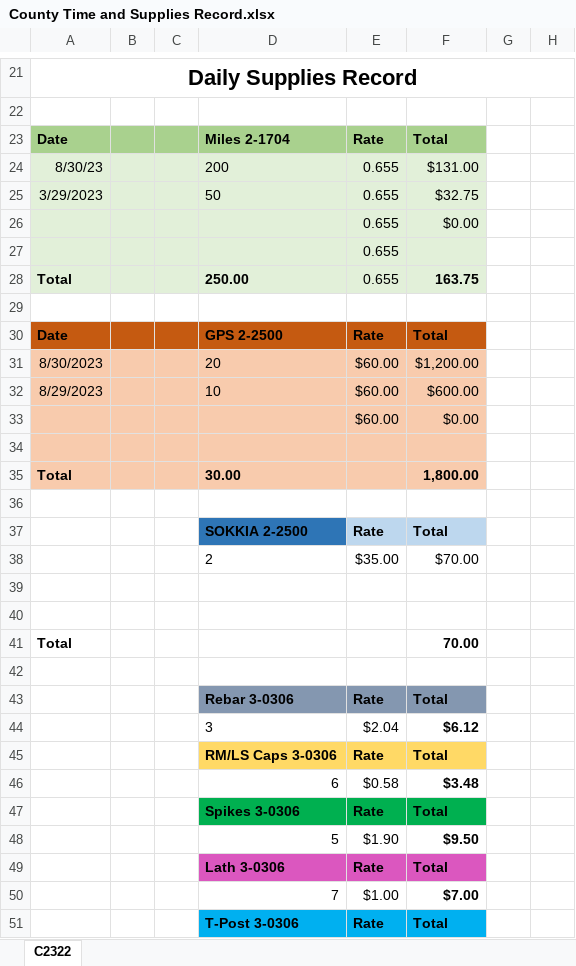
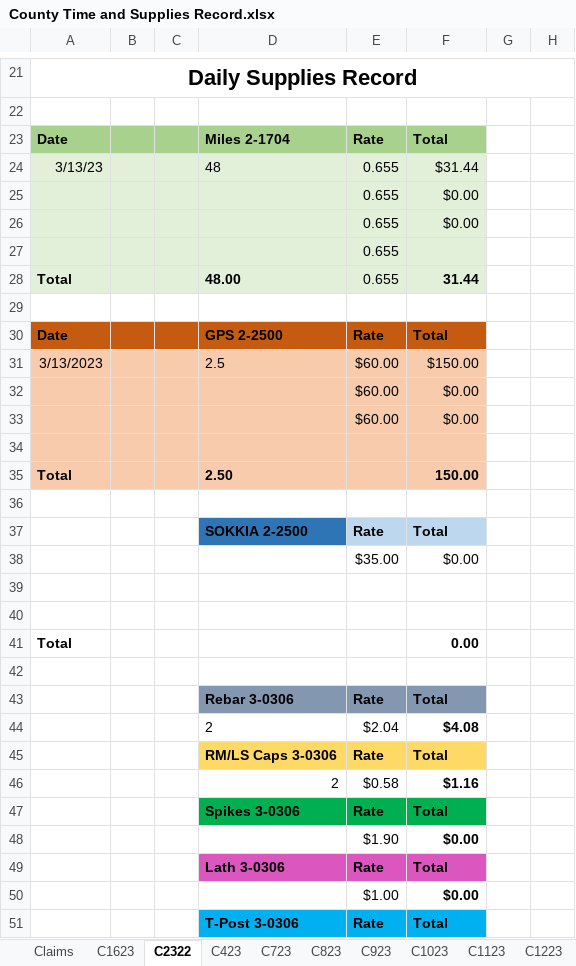
Before and after one commit to ewitulsk/LSTInvoiceAutomation, an Excel workbook: sheets/County Time and Supplies Record.xlsx, sheet C2322, drawn as a sheet; only a part is shown, gaps mark what is left out; values as stored, in another font and other column widths than the file's, no borders; removed rows and columns are numbered as before the commit, all else as after; the diff covers the shown part only; the diff names each change by its address in the sheet, - before the commit and + after, or states it on an @@ line.

```diff
--- a/sheets/County Time and Supplies Record.xlsx (sheet C2322)
+++ b/sheets/County Time and Supplies Record.xlsx (sheet C2322)
+sheet tab: Claims
+sheet tab: C1623
+sheet tab: C423
+sheet tab: C723
+sheet tab: C823
+sheet tab: C923
+sheet tab: C1023
+sheet tab: C1123
+sheet tab: C1223
-row 24: 8/30/23 |  |  | 200 | 0.655 | $131.00
-row 25: 3/29/2023 |  |  | 50 | 0.655 | $32.75
+row 24: 3/13/23 |  |  | 48 | 0.655 | $31.44
+row 25:  |  |  |  | 0.655 | $0.00
-D28: 250.00
+D28: 48.00
-F28: 163.75
+F28: 31.44
-row 31: 8/30/2023 |  |  | 20 | $60.00 | $1,200.00
-row 32: 8/29/2023 |  |  | 10 | $60.00 | $600.00
+row 31: 3/13/2023 |  |  | 2.5 | $60.00 | $150.00
+row 32:  |  |  |  | $60.00 | $0.00
-D35: 30.00
+D35: 2.50
-F35: 1,800.00
+F35: 150.00
-row 38:  |  |  | 2 | $35.00 | $70.00
+row 38:  |  |  |  | $35.00 | $0.00
-F41: 70.00
+F41: 0.00
-row 44:  |  |  | 3 | $2.04 | $6.12
+row 44:  |  |  | 2 | $2.04 | $4.08
-row 46:  |  |  | 6 | $0.58 | $3.48
+row 46:  |  |  | 2 | $0.58 | $1.16
-row 48:  |  |  | 5 | $1.90 | $9.50
+row 48:  |  |  |  | $1.90 | $0.00
-row 50:  |  |  | 7 | $1.00 | $7.00
+row 50:  |  |  |  | $1.00 | $0.00
```
Also changed, not shown: 4 added rows, 4 removed rows and 4 edited cells elsewhere in this sheet, other sheet tabs, output/sheet.xlsx, 5 other files.
